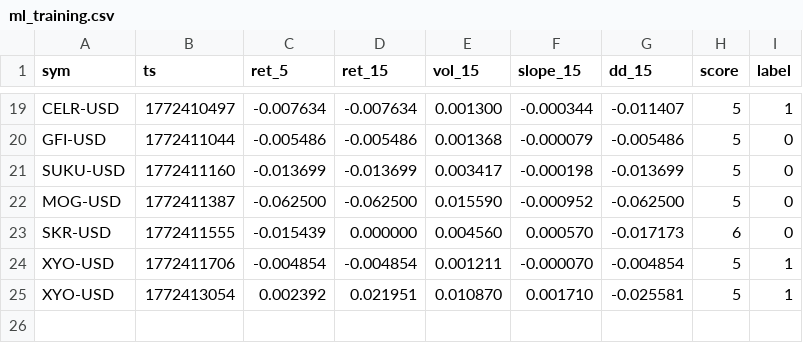
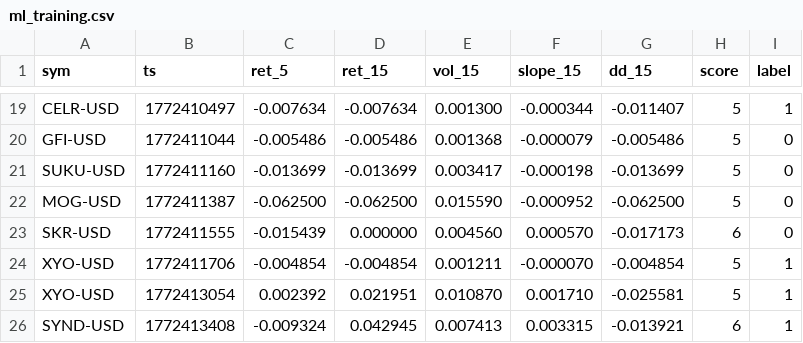
Before and after one commit to joshuadobbs056-ctrl/coin-sniper-data, a CSV file: ml_training.csv, drawn as a sheet; only a part is shown, gaps mark what is left out.

Commit message:
update ml_training.csv

```diff
--- a/ml_training.csv
+++ b/ml_training.csv
@@ -25 +25,2 @@ XYO-USD,1772411706,-0.004854,-0.004854,0.001211,-0.000070,-0.004854,5,1
 XYO-USD,1772413054,0.002392,0.021951,0.010870,0.001710,-0.025581,5,1
+SYND-USD,1772413408,-0.009324,0.042945,0.007413,0.003315,-0.013921,6,1
```
